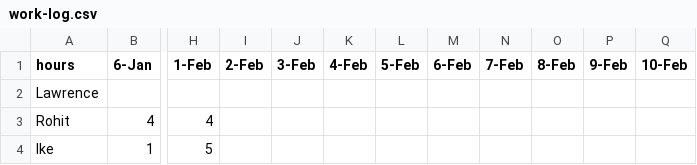
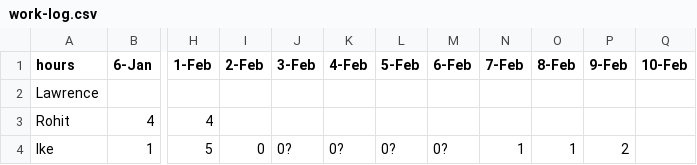
Before and after one commit to iosenberg/AVIFresher, a CSV file: work-log.csv, drawn as a sheet; only a part is shown, gaps mark what is left out; the diff names each change by its address in the sheet, - before the commit and + after, or states it on an @@ line.

Commit message:
updated work-log.csv

```diff
--- a/work-log.csv
+++ b/work-log.csv
-I4 (2-Feb): (empty)
+I4 (2-Feb): 0
-J4 (3-Feb): (empty)
+J4 (3-Feb): 0?
-K4 (4-Feb): (empty)
+K4 (4-Feb): 0?
-L4 (5-Feb): (empty)
+L4 (5-Feb): 0?
-M4 (6-Feb): (empty)
+M4 (6-Feb): 0?
-N4 (7-Feb): (empty)
+N4 (7-Feb): 1
-O4 (8-Feb): (empty)
+O4 (8-Feb): 1
-P4 (9-Feb): (empty)
+P4 (9-Feb): 2
```
